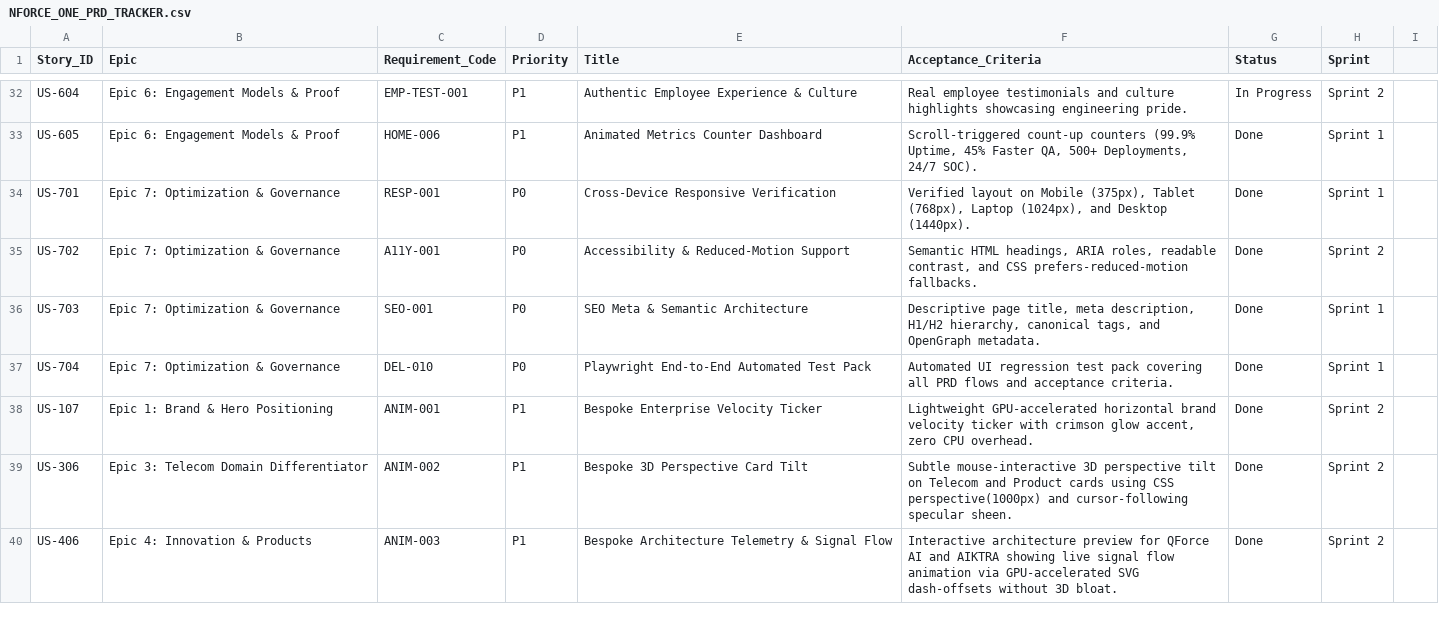
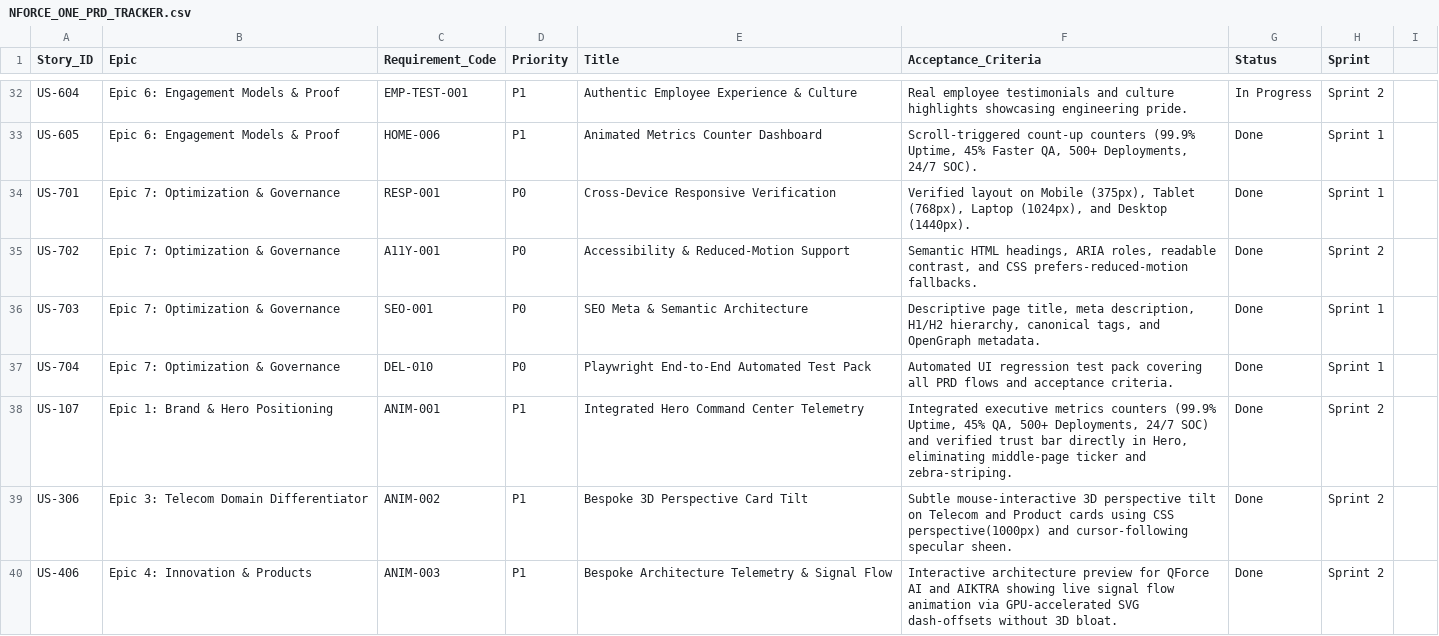
Before and after one commit to saivyshnav1027-stack/nforceone-redesign, a CSV file: docs/NFORCE_ONE_PRD_TRACKER.csv, drawn as a sheet; only a part is shown, gaps mark what is left out.

Commit message:
feat: eliminate middle-page horizontal ticker, consolidate hero telemetry metrics, add ambient hover and mobile swipe carousel

```diff
--- a/docs/NFORCE_ONE_PRD_TRACKER.csv
+++ b/docs/NFORCE_ONE_PRD_TRACKER.csv
@@ -37,3 +37,3 @@ US-703,Epic 7: Optimization & Governance,SEO-001,P0,SEO Meta & Semantic Architec
 US-704,Epic 7: Optimization & Governance,DEL-010,P0,Playwright End-to-End Automated Test Pack,"Automated UI regression test pack covering all PRD flows and acceptance criteria.",Done,Sprint 1
-US-107,Epic 1: Brand & Hero Positioning,ANIM-001,P1,Bespoke Enterprise Velocity Ticker,"Lightweight GPU-accelerated horizontal brand velocity ticker with crimson glow accent, zero CPU overhead.",Done,Sprint 2
+US-107,Epic 1: Brand & Hero Positioning,ANIM-001,P1,Integrated Hero Command Center Telemetry,"Integrated executive metrics counters (99.9% Uptime, 45% QA, 500+ Deployments, 24/7 SOC) and verified trust bar directly in Hero, eliminating middle-page ticker and zebra-striping.",Done,Sprint 2
 US-306,Epic 3: Telecom Domain Differentiator,ANIM-002,P1,Bespoke 3D Perspective Card Tilt,"Subtle mouse-interactive 3D perspective tilt on Telecom and Product cards using CSS perspective(1000px) and cursor-following specular sheen.",Done,Sprint 2
```
Also changed, not shown: 5 other files.
